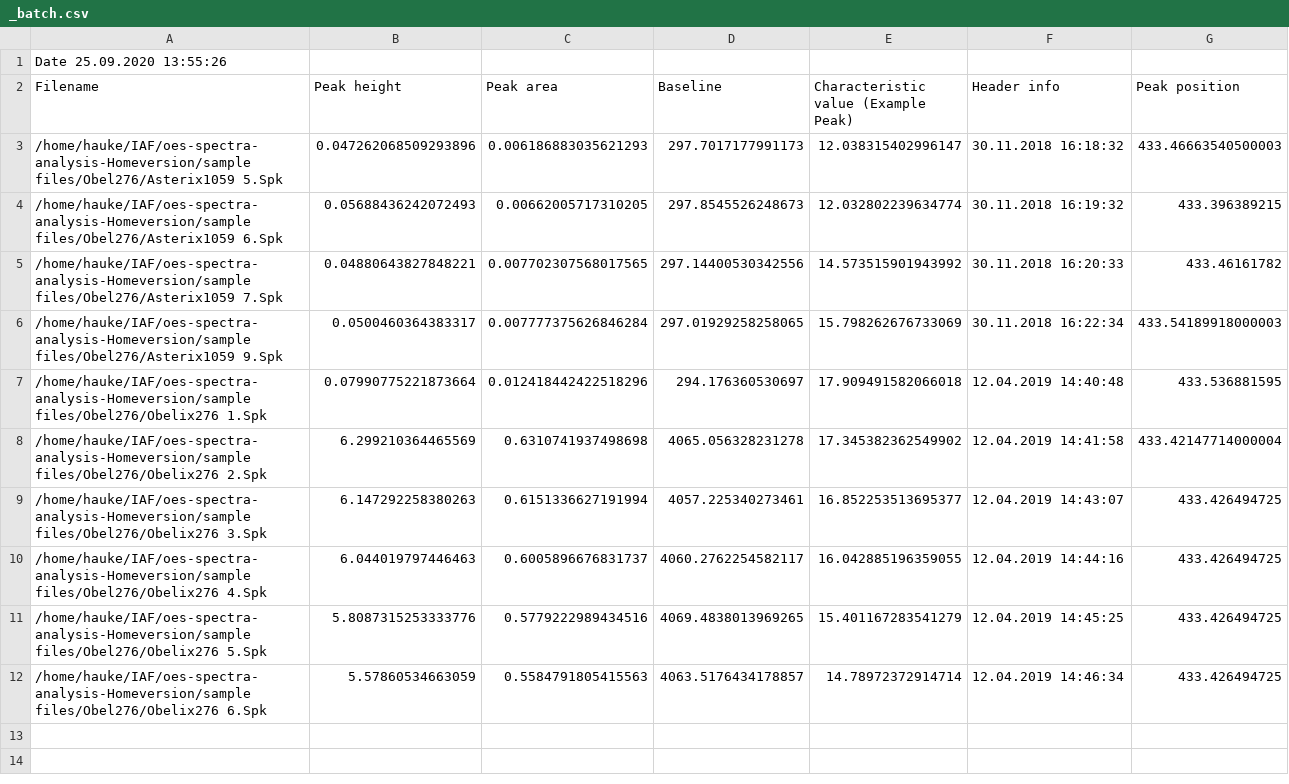
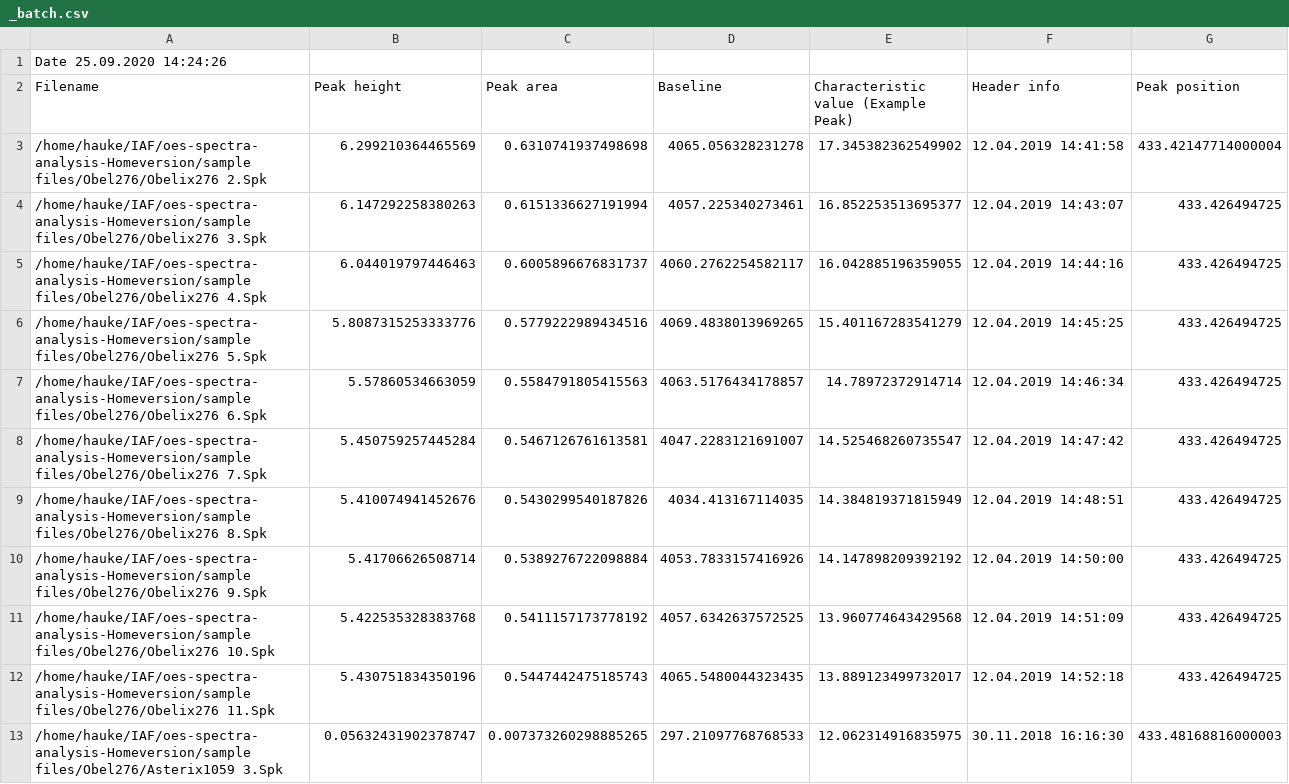
Before and after one commit to knipe1/oes-spa, a CSV file: sample files/_batch.csv, drawn as a sheet.

```diff
--- a/sample files/_batch.csv
+++ b/sample files/_batch.csv
@@ -1,8 +1,3 @@
-Date 25.09.2020 13:55:26
+Date 25.09.2020 14:24:26
 Filename,Peak height,Peak area,Baseline,Characteristic value (Example Peak),Header info,Peak position
-/home/hauke/IAF/oes-spectra-analysis-Homeversion/sample files/Obel276/Asterix1059 5.Spk,0.047262068509293896,0.006186883035621293,297.7017177991173,12.038315402996147,30.11.2018 16:18:32,433.46663540500003
-/home/hauke/IAF/oes-spectra-analysis-Homeversion/sample files/Obel276/Asterix1059 6.Spk,0.05688436242072493,0.00662005717310205,297.8545526248673,12.032802239634774,30.11.2018 16:19:32,433.396389215
-/home/hauke/IAF/oes-spectra-analysis-Homeversion/sample files/Obel276/Asterix1059 7.Spk,0.04880643827848221,0.007702307568017565,297.14400530342556,14.573515901943992,30.11.2018 16:20:33,433.46161782
-/home/hauke/IAF/oes-spectra-analysis-Homeversion/sample files/Obel276/Asterix1059 9.Spk,0.0500460364383317,0.007777375626846284,297.01929258258065,15.798262676733069,30.11.2018 16:22:34,433.54189918000003
-/home/hauke/IAF/oes-spectra-analysis-Homeversion/sample files/Obel276/Obelix276 1.Spk,0.07990775221873664,0.012418442422518296,294.176360530697,17.909491582066018,12.04.2019 14:40:48,433.536881595
 /home/hauke/IAF/oes-spectra-analysis-Homeversion/sample files/Obel276/Obelix276 2.Spk,6.299210364465569,0.6310741937498698,4065.056328231278,17.345382362549902,12.04.2019 14:41:58,433.42147714000004
@@ -12 +7,7 @@ Filename,Peak height,Peak area,Baseline,Characteristic value (Example Peak),Head
 /home/hauke/IAF/oes-spectra-analysis-Homeversion/sample files/Obel276/Obelix276 6.Spk,5.57860534663059,0.5584791805415563,4063.5176434178857,14.78972372914714,12.04.2019 14:46:34,433.426494725
+/home/hauke/IAF/oes-spectra-analysis-Homeversion/sample files/Obel276/Obelix276 7.Spk,5.450759257445284,0.5467126761613581,4047.2283121691007,14.525468260735547,12.04.2019 14:47:42,433.426494725
+/home/hauke/IAF/oes-spectra-analysis-Homeversion/sample files/Obel276/Obelix276 8.Spk,5.410074941452676,0.5430299540187826,4034.413167114035,14.384819371815949,12.04.2019 14:48:51,433.426494725
+/home/hauke/IAF/oes-spectra-analysis-Homeversion/sample files/Obel276/Obelix276 9.Spk,5.41706626508714,0.5389276722098884,4053.7833157416926,14.147898209392192,12.04.2019 14:50:00,433.426494725
+/home/hauke/IAF/oes-spectra-analysis-Homeversion/sample files/Obel276/Obelix276 10.Spk,5.422535328383768,0.5411157173778192,4057.6342637572525,13.960774643429568,12.04.2019 14:51:09,433.426494725
+/home/hauke/IAF/oes-spectra-analysis-Homeversion/sample files/Obel276/Obelix276 11.Spk,5.430751834350196,0.5447442475185743,4065.5480044323435,13.889123499732017,12.04.2019 14:52:18,433.426494725
+/home/hauke/IAF/oes-spectra-analysis-Homeversion/sample files/Obel276/Asterix1059 3.Spk,0.05632431902378747,0.007373260298885265,297.21097768768533,12.062314916835975,30.11.2018 16:16:30,433.48168816000003
```
Also changed, not shown: 3 other files.
